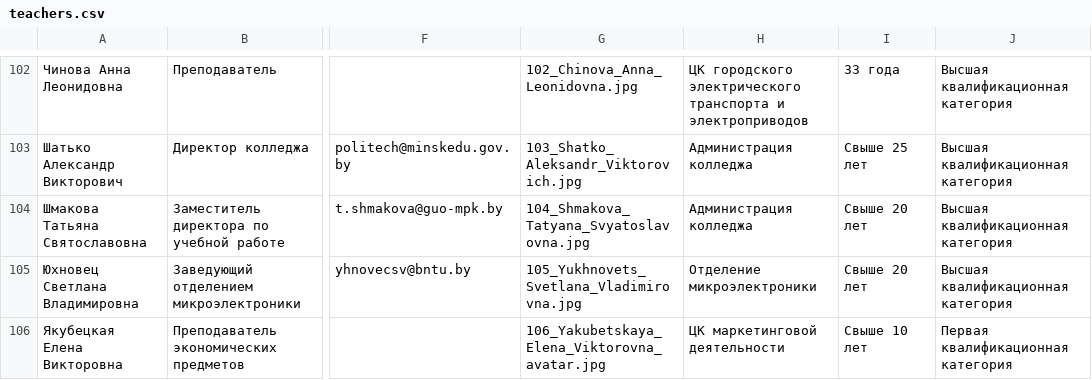
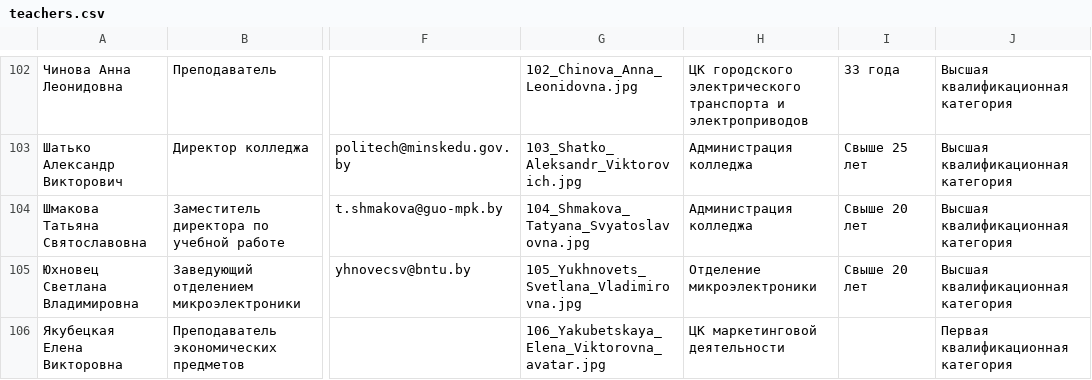
Before and after one commit to F-708/MPK-app-2.0, a CSV file: app/src/main/assets/teachers.csv, drawn as a sheet; only a part is shown, gaps mark what is left out; the diff covers the shown part only; the diff names each change by its address in the sheet, - before the commit and + after, or states it on an @@ line.

```diff
--- a/app/src/main/assets/teachers.csv
+++ b/app/src/main/assets/teachers.csv
-I106: Свыше 10 лет
+I106: (empty)
```
Also changed, not shown: 9 edited cells elsewhere in this file, 10 other files.
